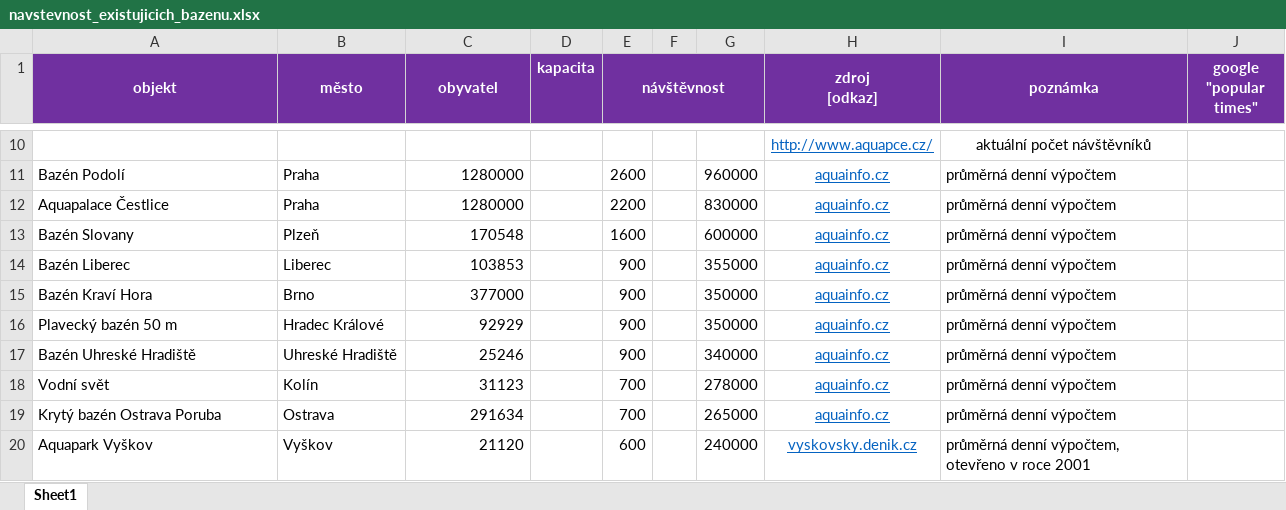
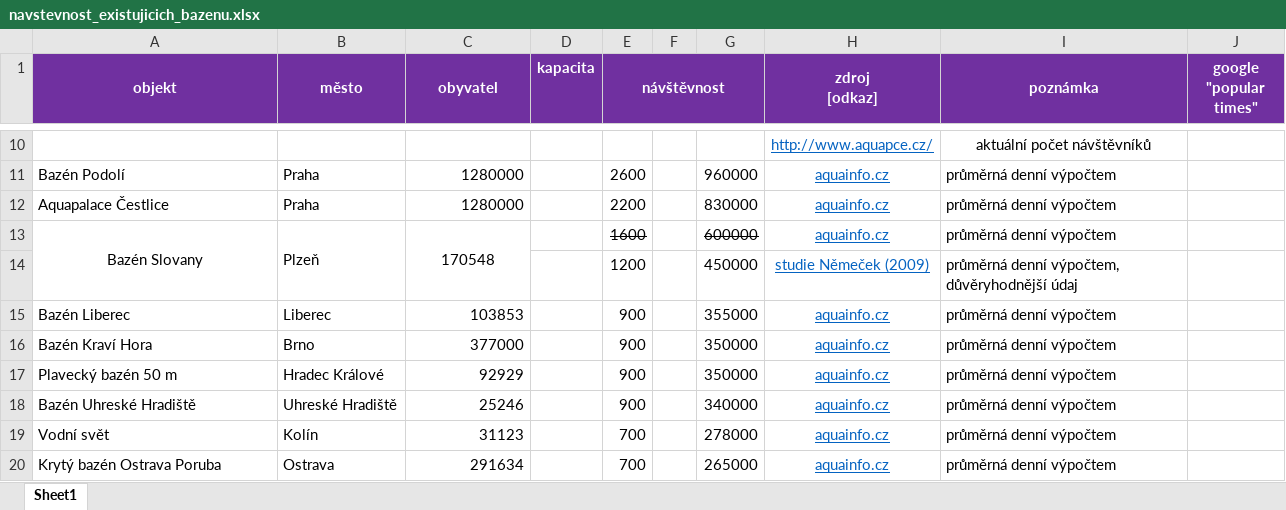
Before and after one commit to janzilka/plavecky-stadion-prostejov, an Excel workbook: src/kapacita/navstevnost_existujicich_bazenu.xlsx, sheet Sheet1, drawn as a sheet; only a part is shown, gaps mark what is left out; the shorter side is filled out with more unchanged rows; values as stored, in another font and other column widths than the file's, no borders; charts and pictures not drawn; the diff names each change by its address in the sheet, - before the commit and + after, or states it on an @@ line.

Commit message:
Aktualizovaná návštěvnost Plzeň Slovany podle studie 2009 aktualizovaná verze Němeček https://github.com/janzilka/plavecky-stadion-prostejov/blob/master/src/Plzen-Slovany/2009-studie-aktualizace-nemecek/Baz%C3%A9n%20-%20studie%20-%2004%20-%20hlavn%C3%AD%20probl%C3%A9my.pdf

```diff
--- a/src/kapacita/navstevnost_existujicich_bazenu.xlsx (sheet Sheet1)
+++ b/src/kapacita/navstevnost_existujicich_bazenu.xlsx (sheet Sheet1)
-A13 alignment: left
+A13 alignment: center
+A13:A14 merged
+B13:B14 merged
-C13 alignment: right
+C13 alignment: center
+C13:C14 merged
-E13 strikethrough: off
+E13 strikethrough: on
-G13 strikethrough: off
+G13 strikethrough: on
+row 14:  |  |  |  | 1200 |  | 450000 | studie Němeček (2009) | průměrná denní výpočtem, důvěryhodnější údaj
```
